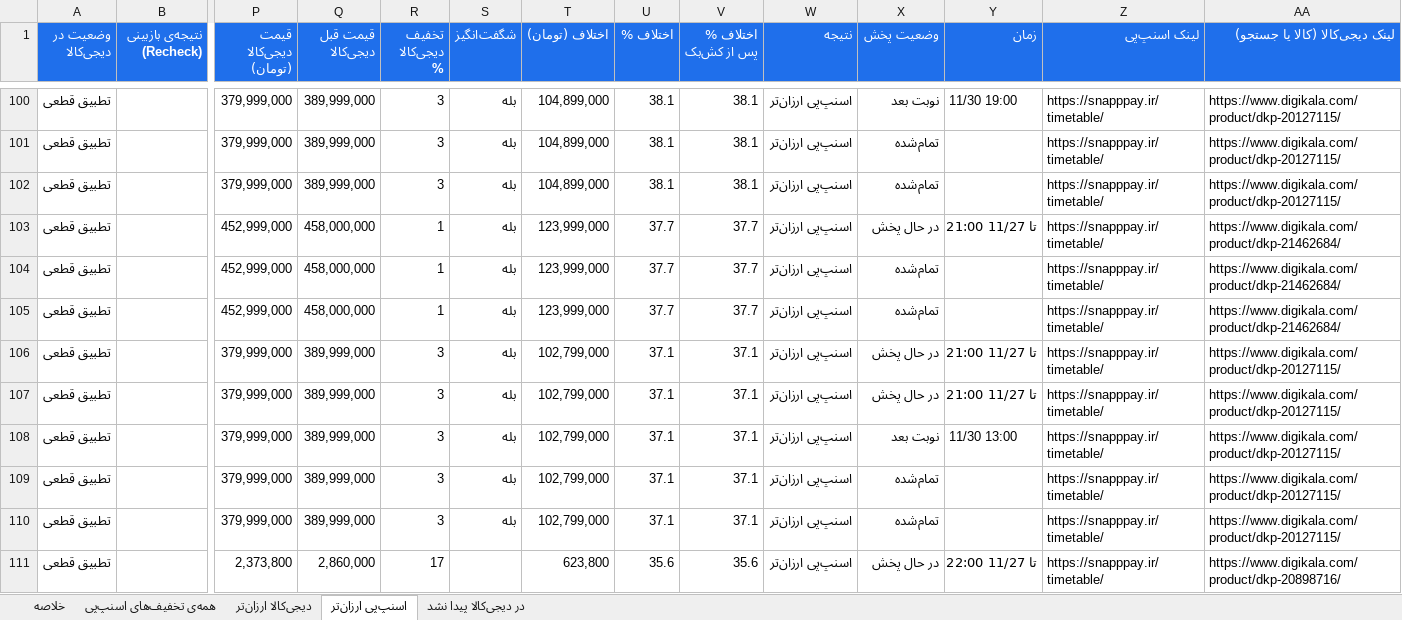
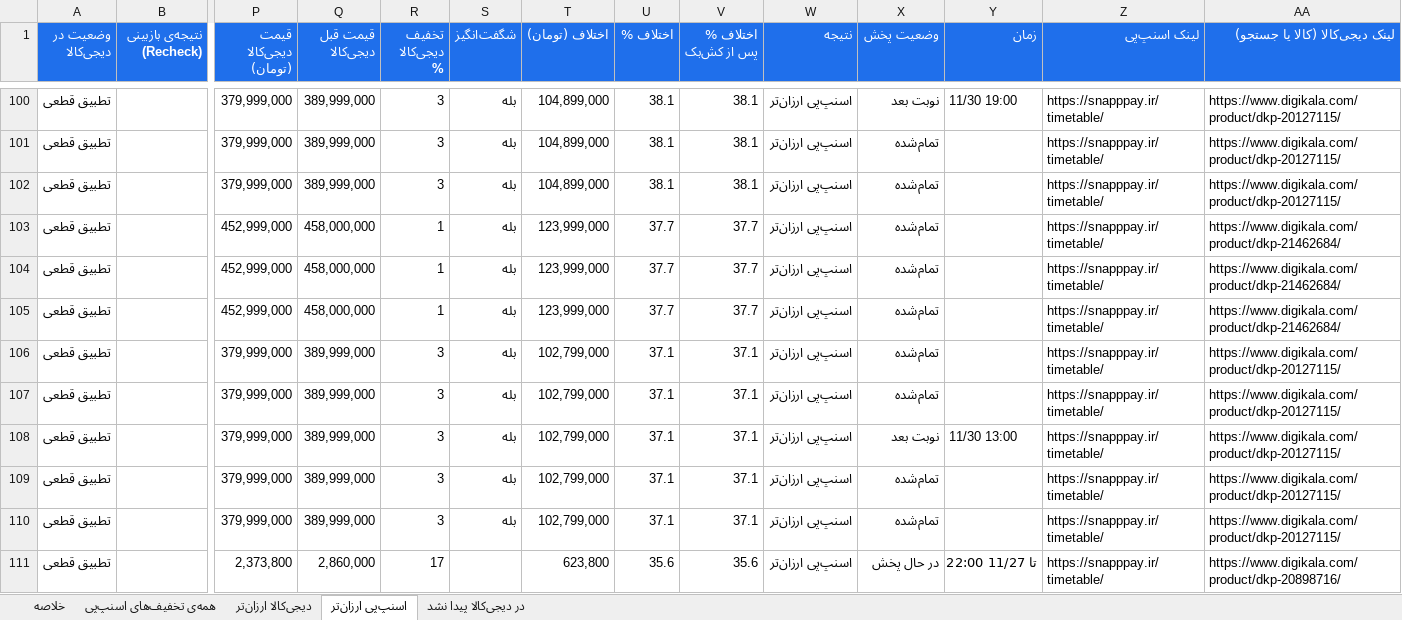
Before and after one commit to Ehsan-Moeininejad/snapppay-vs-digikala, an Excel workbook: data/report.xlsx, sheet اسنپ‌پی ارزان‌تر, drawn as a sheet; only a part is shown, gaps mark what is left out; values as stored, in another font and other column widths than the file's, no borders; removed rows and columns are numbered as before the commit, all else as after; rows hold the shown columns only; the diff covers the shown part only; the diff names each change by its address in the sheet, - before the commit and + after, or states it on an @@ line.

```diff
--- a/data/report.xlsx (sheet اسنپ‌پی ارزان‌تر)
+++ b/data/report.xlsx (sheet اسنپ‌پی ارزان‌تر)
-row 103: تطبیق قطعی |  | 452,999,000 | 458,000,000 | 1 | بله | 123,999,000 | 37.7 | 37.7 | اسنپ‌پی ارزان‌تر | در حال پخش | تا 11/27 21:00 | https://snapppay.ir/timetable/ | https://www.digikala.com/product/dkp-21462684/
+row 105: تطبیق قطعی |  | 452,999,000 | 458,000,000 | 1 | بله | 123,999,000 | 37.7 | 37.7 | اسنپ‌پی ارزان‌تر | تمام‌شده |  | https://snapppay.ir/timetable/ | https://www.digikala.com/product/dkp-21462684/
-X106:X107 (وضعیت پخش): در حال پخش
+X106:X107 (وضعیت پخش): تمام‌شده
-Y106:Y107 (زمان): تا 11/27 21:00
+Y106:Y107 (زمان): (empty)
```
Also changed, not shown: 8 added rows, 9 removed rows and 61 edited cells elsewhere in this sheet, sheet همه‌ی تخفیف‌های اسنپ‌پی, sheet در دیجی‌کالا پیدا نشد, sheet خلاصه, 4 other files.
